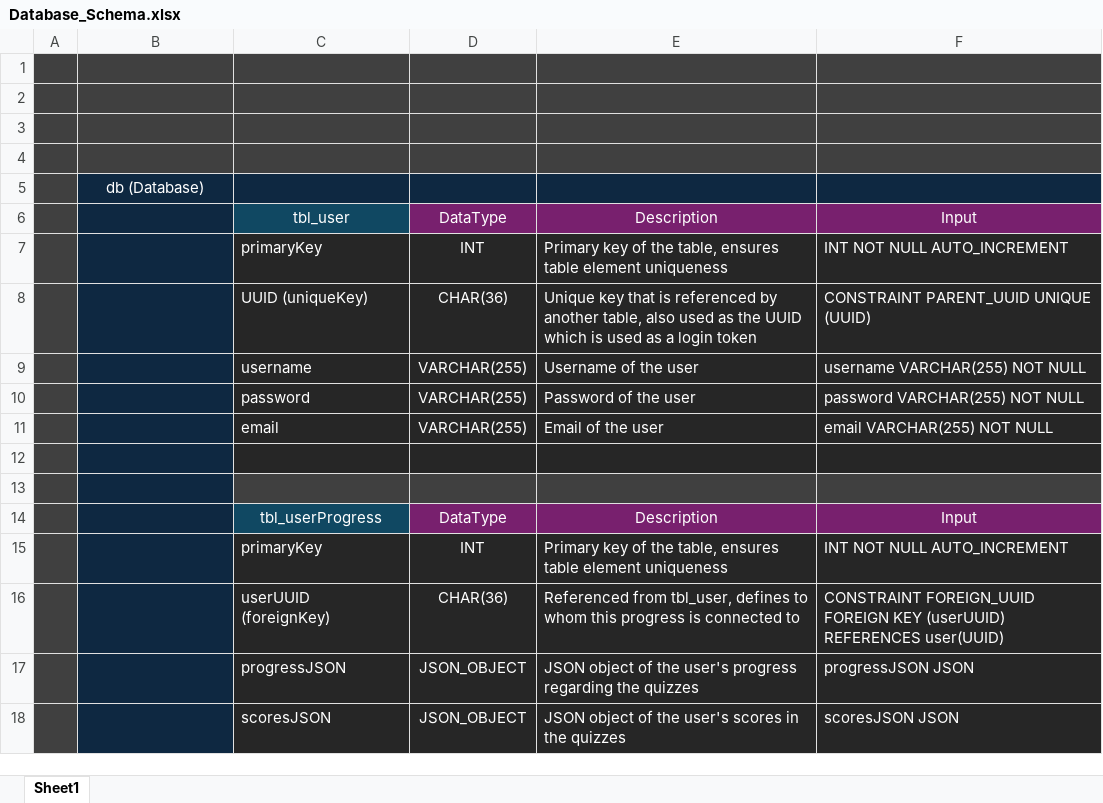
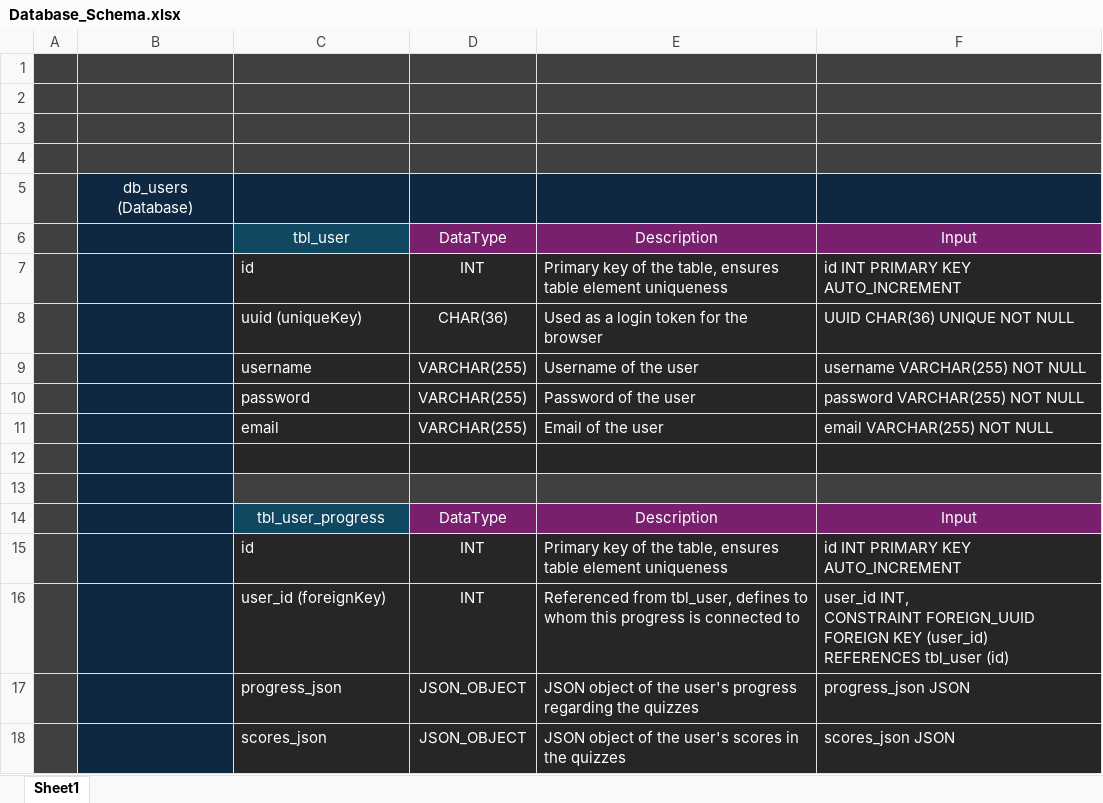
Before and after one commit to Arcoo-22/CALPHY_FINALS, an Excel workbook: Database_Schema.xlsx, sheet Sheet1, drawn as a sheet; values as stored, in another font and other column widths than the file's, no borders; removed rows and columns are numbered as before the commit, all else as after; ↵ is a line break in a cell; the diff names each change by its address in the sheet, - before the commit and + after, or states it on an @@ line.

```diff
--- a/Database_Schema.xlsx (sheet Sheet1)
+++ b/Database_Schema.xlsx (sheet Sheet1)
-B5: db (Database)
+B5: db_users (Database)
-C7: primaryKey
+C7: id
-F7: INT NOT NULL AUTO_INCREMENT
+F7: id INT PRIMARY KEY AUTO_INCREMENT
-row 8:  |  | UUID (uniqueKey) | CHAR(36) | Unique key that is referenced by another table, also used as the UUID which is used as a login token | CONSTRAINT PARENT_UUID UNIQUE (UUID)
+row 8:  |  | uuid (uniqueKey) | CHAR(36) | Used as a login token for the browser | UUID CHAR(36) UNIQUE NOT NULL
-C14: tbl_userProgress
+C14: tbl_user_progress
-C15: primaryKey
+C15: id
-F15: INT NOT NULL AUTO_INCREMENT
+F15: id INT PRIMARY KEY AUTO_INCREMENT
-row 16:  |  | userUUID (foreignKey) | CHAR(36) | Referenced from tbl_user, defines to whom this progress is connected to | CONSTRAINT FOREIGN_UUID FOREIGN KEY (userUUID) REFERENCES user(UUID)
+row 16:  |  | user_id (foreignKey) | INT | Referenced from tbl_user, defines to whom this progress is connected to | user_id INT, ↵ CONSTRAINT FOREIGN_UUID ↵ FOREIGN KEY (user_id) ↵ REFERENCES tbl_user (id)
-C17: progressJSON
+C17: progress_json
-F17: progressJSON JSON
+F17: progress_json JSON
-C18: scoresJSON
+C18: scores_json
-F18: scoresJSON JSON
+F18: scores_json JSON
```
Also changed, not shown: 8 other files.
